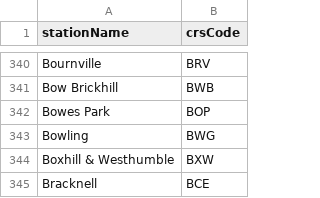
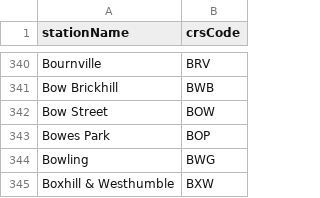
Before and after one commit to jpsingleton/Huxley2, a CSV file: station_codes.csv, drawn as a sheet; only a part is shown, gaps mark what is left out; the shorter side is filled out with more unchanged rows; the diff names each change by its address in the sheet, - before the commit and + after, or states it on an @@ line.

Commit message:
Add Bow Street station Scheduled to open on the 14th of February 2021

```diff
--- a/station_codes.csv
+++ b/station_codes.csv
+row 342: Bow Street | BOW
```
